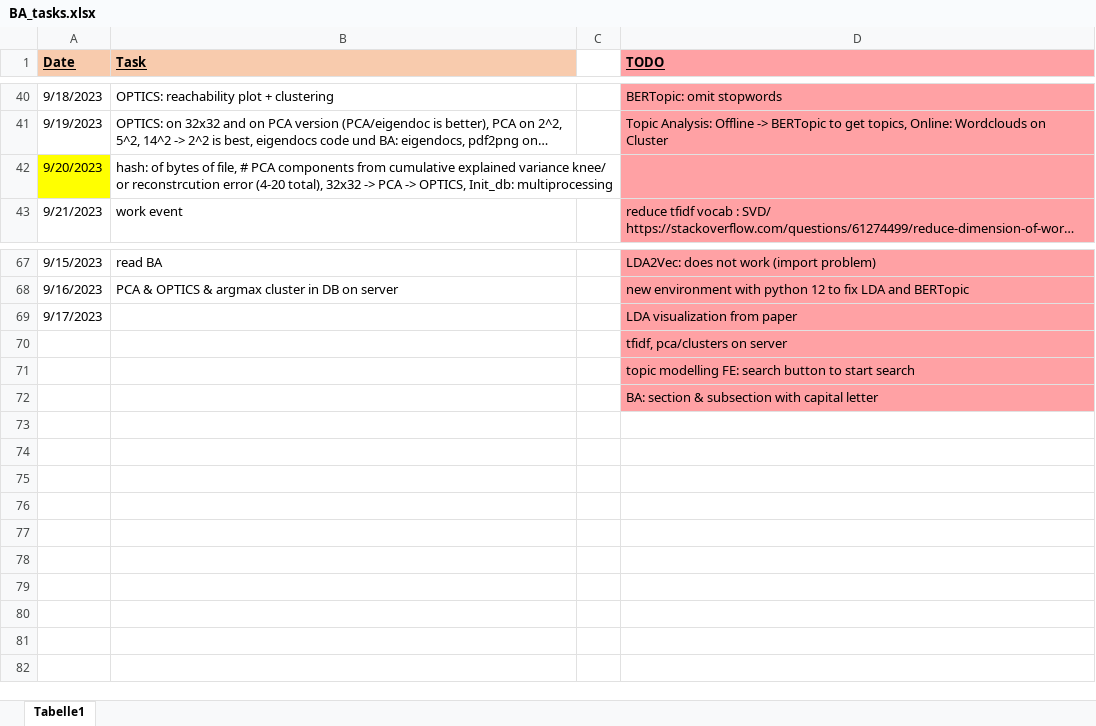
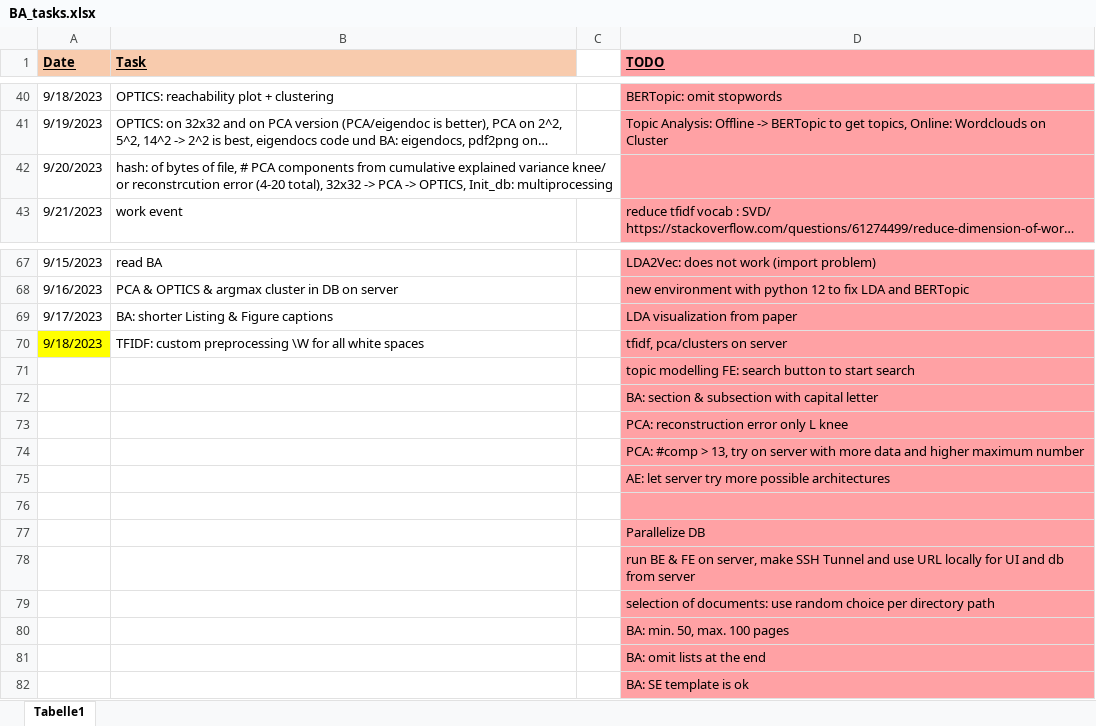
Before and after one commit to KlaraGtknst/topic-analysis-text-data, an Excel workbook: organization/BA_tasks.xlsx, sheet Tabelle1, drawn as a sheet; only a part is shown, gaps mark what is left out; long unchanged cells end in …; values as stored, in another font and other column widths than the file's, no borders; removed rows and columns are numbered as before the commit, all else as after; the diff names each change by its address in the sheet, - before the commit and + after, or states it on an @@ line.

```diff
--- a/organization/BA_tasks.xlsx (sheet Tabelle1)
+++ b/organization/BA_tasks.xlsx (sheet Tabelle1)
-A42 fill: #FFFF00
+A42 fill: none
-B69 (Task): (empty)
+B69 (Task): BA: shorter Listing & Figure captions
-row 70:  |  |  | tfidf, pca/clusters on server
+row 70: 9/18/2023 | TFIDF: custom preprocessing \W for all white spaces |  | tfidf, pca/clusters on server
+row 73:  |  |  | PCA: reconstruction error only L knee
+row 74:  |  |  | PCA: #comp > 13, try on server with more data and higher maximum number
+row 75:  |  |  | AE: let server try more possible architectures
+row 76: (empty)
+row 77:  |  |  | Parallelize DB
+row 78:  |  |  | run BE & FE on server, make SSH Tunnel and use URL locally for UI and db from server
+row 79:  |  |  | selection of documents: use random choice per directory path
+row 80:  |  |  | BA: min. 50, max. 100 pages
+row 81:  |  |  | BA: omit lists at the end
+row 82:  |  |  | BA: SE template is ok
```
Also changed, not shown: 2 other files.
